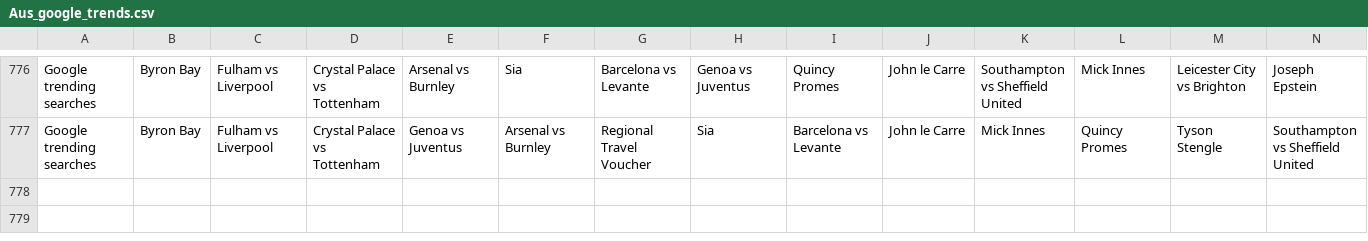
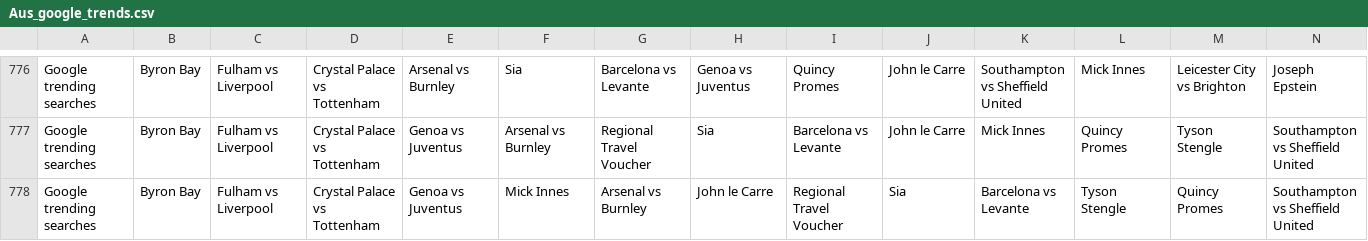
Before and after one commit to joshnicholas/data, a CSV file: Aus_google_trends.csv, drawn as a sheet; only a part is shown, gaps mark what is left out; rows hold the shown columns only; the diff names each change by its address in the sheet, - before the commit and + after, or states it on an @@ line.

Commit message:
Latest data: Mon Dec 14 04:31:04 UTC 2020

```diff
--- a/Aus_google_trends.csv
+++ b/Aus_google_trends.csv
+row 778: Google trending searches | Byron Bay | Fulham vs Liverpool | Crystal Palace vs Tottenham | Genoa vs Juventus | Mick Innes | Arsenal vs Burnley | John le Carre | Regional Travel Voucher | Sia | Barcelona vs Levante | Tyson Stengle | Quincy Promes | Southampton vs Sheffield United
```
